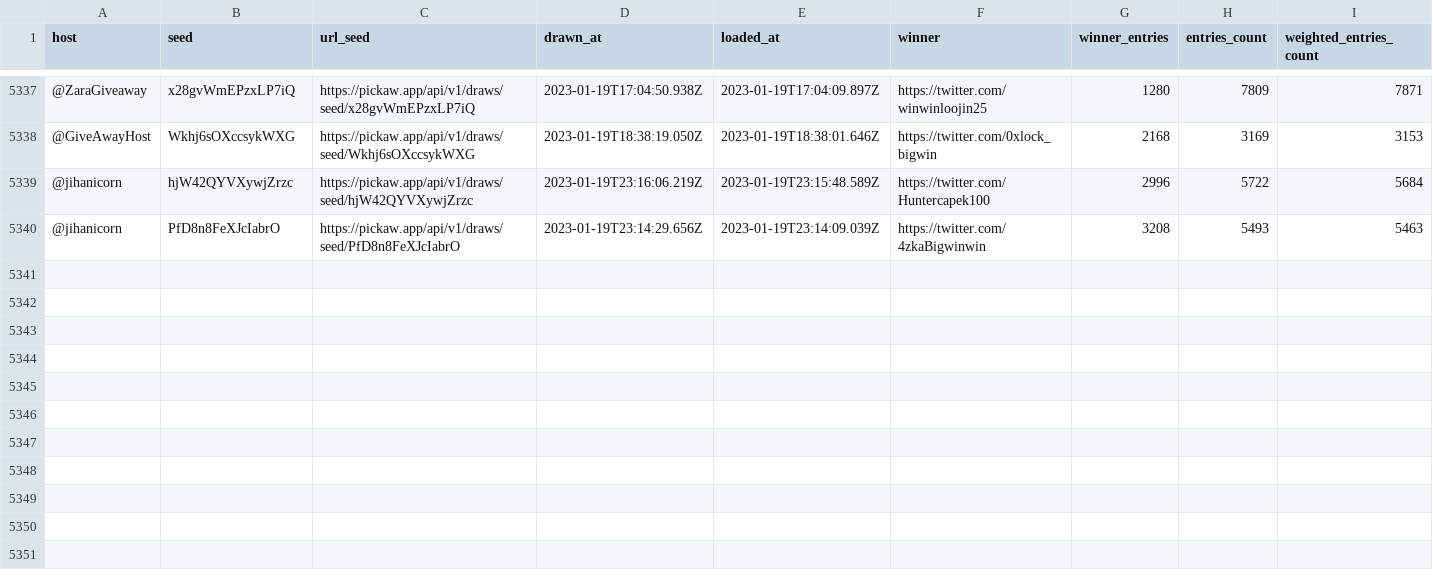
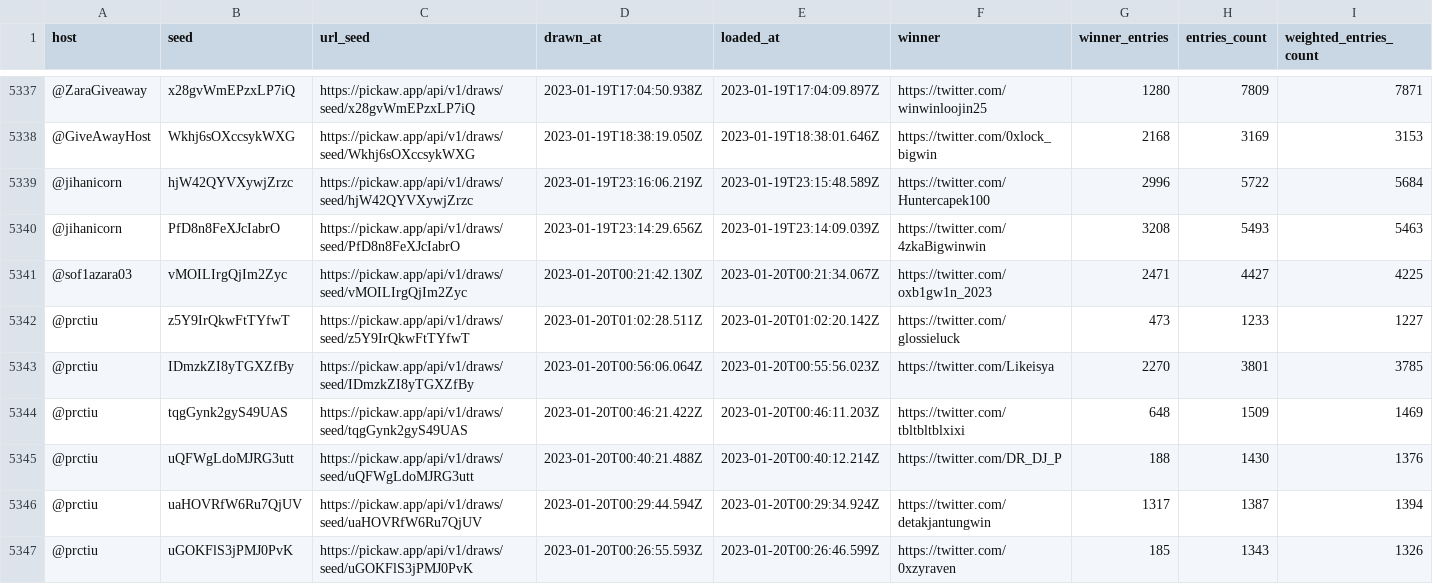
Before and after one commit to ilham-mukti/pickaw_analysis, a CSV file: list_pickaw_contest.csv, drawn as a sheet; only a part is shown, gaps mark what is left out; rows hold the shown columns only; the diff names each change by its address in the sheet, - before the commit and + after, or states it on an @@ line.

```diff
--- a/list_pickaw_contest.csv
+++ b/list_pickaw_contest.csv
+row 5341: @sof1azara03 | vMOILIrgQjIm2Zyc | https://pickaw.app/api/v1/draws/seed/vMOILIrgQjIm2Zyc | 2023-01-20T00:21:42.130Z | 2023-01-20T00:21:34.067Z | https://twitter.com/oxb1gw1n_2023 | 2471 | 4427 | 4225
+row 5342: @prctiu | z5Y9IrQkwFtTYfwT | https://pickaw.app/api/v1/draws/seed/z5Y9IrQkwFtTYfwT | 2023-01-20T01:02:28.511Z | 2023-01-20T01:02:20.142Z | https://twitter.com/glossieluck | 473 | 1233 | 1227
+row 5343: @prctiu | IDmzkZI8yTGXZfBy | https://pickaw.app/api/v1/draws/seed/IDmzkZI8yTGXZfBy | 2023-01-20T00:56:06.064Z | 2023-01-20T00:55:56.023Z | https://twitter.com/Likeisya | 2270 | 3801 | 3785
+row 5344: @prctiu | tqgGynk2gyS49UAS | https://pickaw.app/api/v1/draws/seed/tqgGynk2gyS49UAS | 2023-01-20T00:46:21.422Z | 2023-01-20T00:46:11.203Z | https://twitter.com/tbltbltblxixi | 648 | 1509 | 1469
+row 5345: @prctiu | uQFWgLdoMJRG3utt | https://pickaw.app/api/v1/draws/seed/uQFWgLdoMJRG3utt | 2023-01-20T00:40:21.488Z | 2023-01-20T00:40:12.214Z | https://twitter.com/DR_DJ_P | 188 | 1430 | 1376
+row 5346: @prctiu | uaHOVRfW6Ru7QjUV | https://pickaw.app/api/v1/draws/seed/uaHOVRfW6Ru7QjUV | 2023-01-20T00:29:44.594Z | 2023-01-20T00:29:34.924Z | https://twitter.com/detakjantungwin | 1317 | 1387 | 1394
+row 5347: @prctiu | uGOKFlS3jPMJ0PvK | https://pickaw.app/api/v1/draws/seed/uGOKFlS3jPMJ0PvK | 2023-01-20T00:26:55.593Z | 2023-01-20T00:26:46.599Z | https://twitter.com/0xzyraven | 185 | 1343 | 1326
```
Also changed, not shown: 2 other files.
